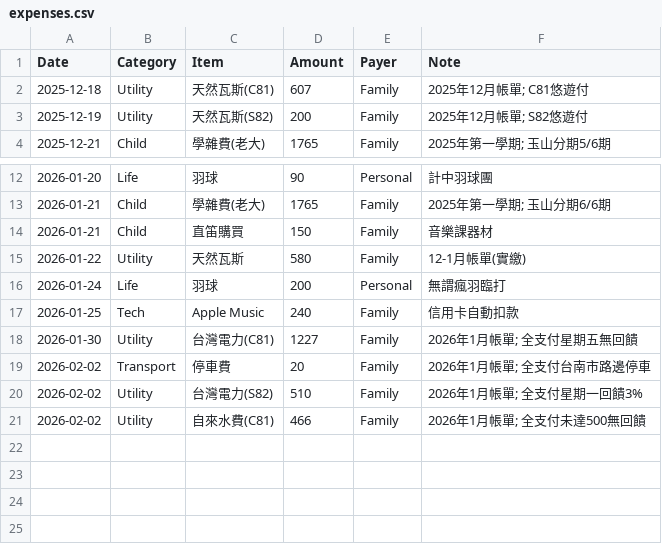
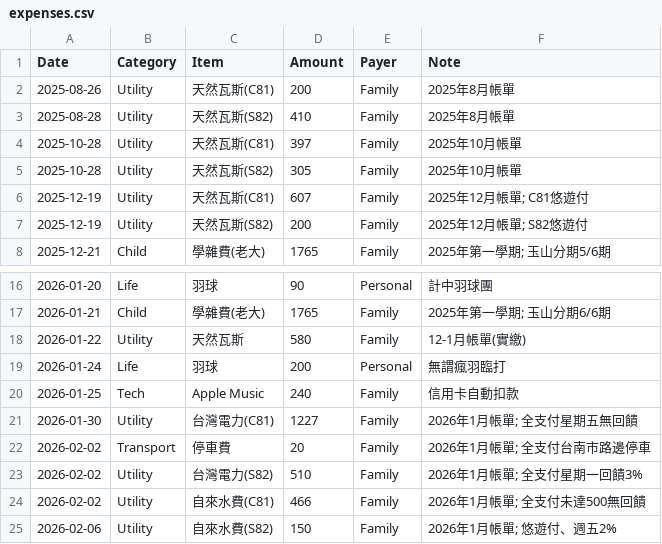
Before and after one commit to pandaorz/Subscription, a CSV file: expenses.csv, drawn as a sheet; only a part is shown, gaps mark what is left out.

Commit message:
feat: Add credit card management and update expenses
- Add Credit Card Management section to subscriptions.md

- Add Cathay Cube Card and EasyWallet promotions

- Add Payment Optimization scenarios to bookkeeping_guide.md

- Record recent utility expenses (Gas, Water)

```diff
--- a/expenses.csv
+++ b/expenses.csv
@@ -1,3 +1,7 @@
 Date,Category,Item,Amount,Payer,Note
-2025-12-18,Utility,天然瓦斯(C81),607,Family,2025年12月帳單; C81悠遊付
+2025-08-26,Utility,天然瓦斯(C81),200,Family,2025年8月帳單
+2025-08-28,Utility,天然瓦斯(S82),410,Family,2025年8月帳單
+2025-10-28,Utility,天然瓦斯(C81),397,Family,2025年10月帳單
+2025-10-28,Utility,天然瓦斯(S82),305,Family,2025年10月帳單
+2025-12-19,Utility,天然瓦斯(C81),607,Family,2025年12月帳單; C81悠遊付
 2025-12-19,Utility,天然瓦斯(S82),200,Family,2025年12月帳單; S82悠遊付
@@ -13,3 +17,2 @@ Date,Category,Item,Amount,Payer,Note
 2026-01-21,Child,學雜費(老大),1765,Family,2025年第一學期; 玉山分期6/6期
-2026-01-21,Child,直笛購買,150,Family,音樂課器材
 2026-01-22,Utility,天然瓦斯,580,Family,12-1月帳單(實繳)
@@ -21 +24,2 @@ Date,Category,Item,Amount,Payer,Note
 2026-02-02,Utility,自來水費(C81),466,Family,2026年1月帳單; 全支付未達500無回饋
+2026-02-06,Utility,自來水費(S82),150,Family,2026年1月帳單; 悠遊付、週五2%
```
Also changed, not shown: 2 other files.
